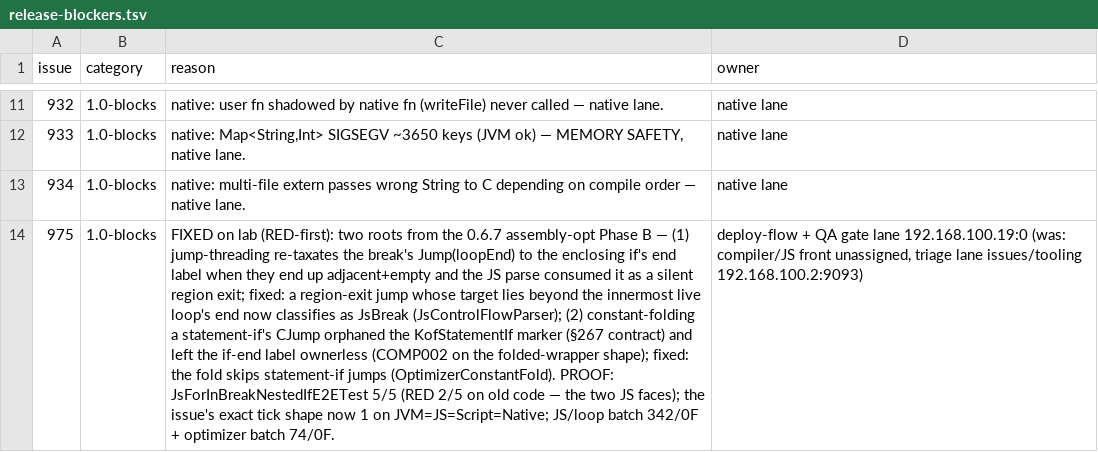
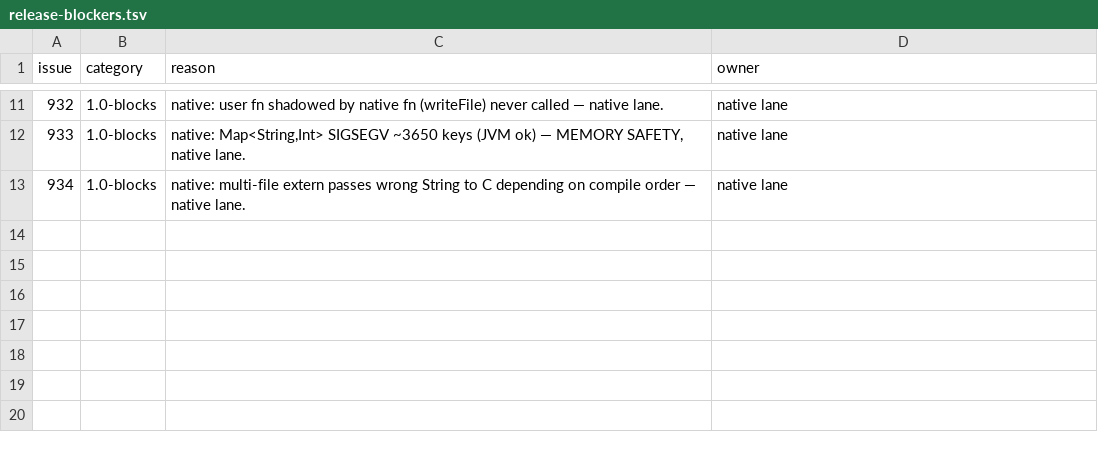
Before and after one commit to KofLang/Kof4j, a TSV file: scripts/release-blockers.tsv, drawn as a sheet; only a part is shown, gaps mark what is left out; the diff names each change by its address in the sheet, - before the commit and + after, or states it on an @@ line.

Commit message:
docs(triage)+ledger: #975 CLOSED with proof on lab (312c7ca8f) — drop its ledger row, release-blockers gate back to rc=0
The closure left the row in scripts/release-blockers.tsv, so the gate went
RED with `LEDGER-DRIFT #975 (in ledger but not OPEN)`. Measured at afcbbd946:
RED, 1 classification violation → after the removal `4 open 1.0-blocks;
0 classification violation(s)`, 11 ledger rows = 11 open issues.

Only the ledger (and the DOING record EN/PT) is touched here: the fix, its
RED-first proof and the closure belong to the lane that closed the issue
(deploy-flow + QA gate, commit 312c7ca8f).

INHERITED RED (not this unit): check_500 still names MethodCallTyper.java
591→619 — another lane's UNCOMMITTED WIP in the shared tree.

```diff
--- a/scripts/release-blockers.tsv
+++ b/scripts/release-blockers.tsv
-row 14: 975 | 1.0-blocks | FIXED on lab (RED-first): two roots from the 0.6.7 assembly-opt Phase B — (1) jump-threading re-taxates the break's Jump(loopEnd) to the enclosing if's end label when they end up adjacent+empty and the JS parse consumed it as a silent region exit; fixed: a region-exit jump whose target lies beyond the innermost live loop's end now classifies as JsBreak (JsControlFlowParser); (2) constant-folding a statement-if's CJump orphaned the KofStatementIf marker (§267 contract) and left the if-end label ownerless (COMP002 on the folded-wrapper shape); fixed: the fold skips statement-if jumps (OptimizerConstantFold). PROOF: JsForInBreakNestedIfE2ETest 5/5 (RED 2/5 on old code — the two JS faces); the issue's exact tick shape now 1 on JVM=JS=Script=Native; JS/loop batch 342/0F + optimizer batch 74/0F. | deploy-flow + QA gate lane 192.168.100.19:0 (was: compiler/JS front unassigned, triage lane issues/tooling 192.168.100.2:9093)
```
Also changed, not shown: 2 other files.
